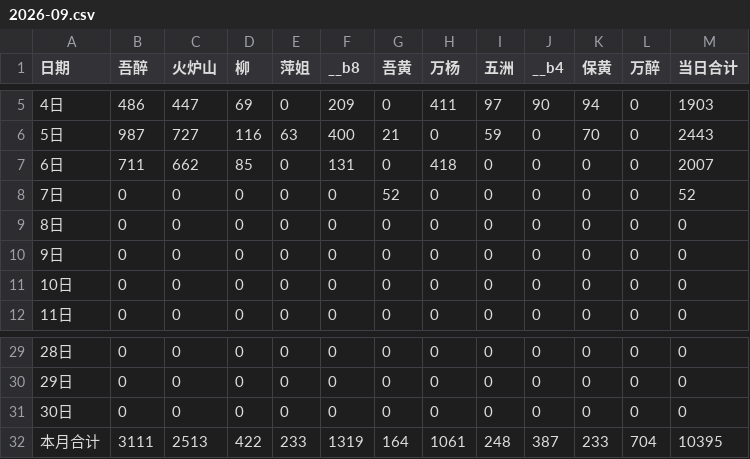
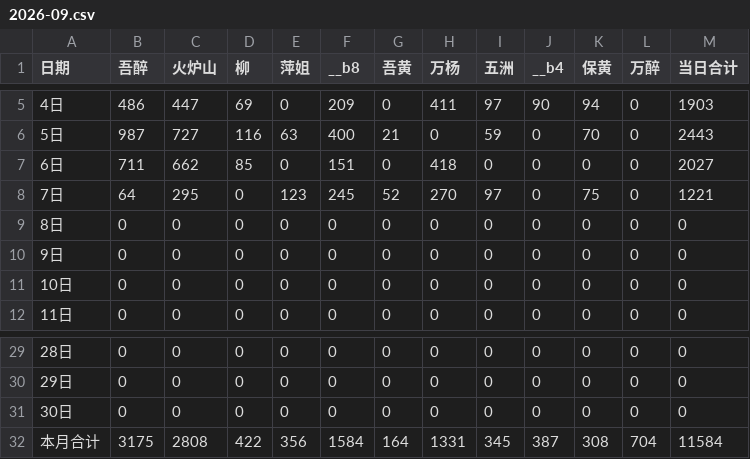
Before and after one commit to nqw1983-coder/-delivery-note-accounting, a CSV file: backups/2026-09.csv, drawn as a sheet; only a part is shown, gaps mark what is left out.

```diff
--- a/backups/2026-09.csv
+++ b/backups/2026-09.csv
@@ -6,4 +6,4 @@
 5日,987,727,116,63,400,21,0,59,0,70,0,2443
-6日,711,662,85,0,131,0,418,0,0,0,0,2007
-7日,0,0,0,0,0,52,0,0,0,0,0,52
+6日,711,662,85,0,151,0,418,0,0,0,0,2027
+7日,64,295,0,123,245,52,270,97,0,75,0,1221
 8日,0,0,0,0,0,0,0,0,0,0,0,0
@@ -31,2 +31,2 @@
 30日,0,0,0,0,0,0,0,0,0,0,0,0
-本月合计,3111,2513,422,233,1319,164,1061,248,387,233,704,10395
+本月合计,3175,2808,422,356,1584,164,1331,345,387,308,704,11584
```
Also changed, not shown: 1 other file.
